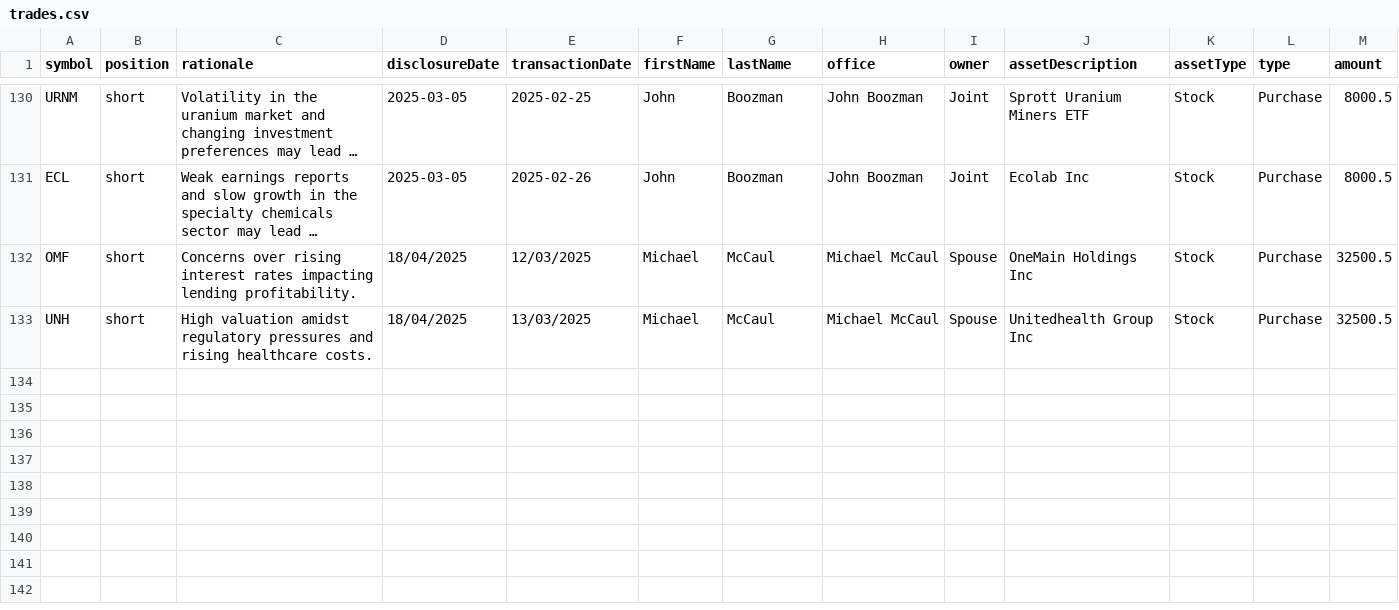
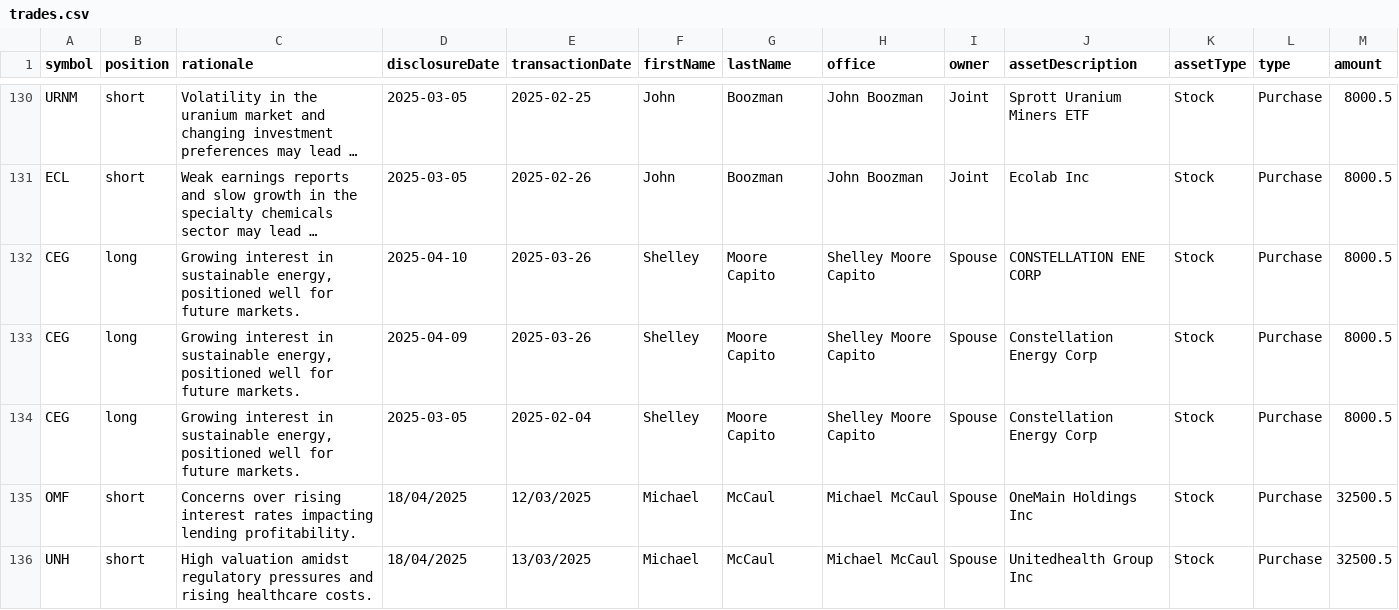
Before and after one commit to jamesgarza73/insider_bot, a CSV file: data/trades.csv, drawn as a sheet; only a part is shown, gaps mark what is left out; long unchanged cells end in …; rows hold the shown columns only; the diff names each change by its address in the sheet, - before the commit and + after, or states it on an @@ line.

Commit message:
Update trades 2025-04-29 23:34:14.151200

```diff
--- a/data/trades.csv
+++ b/data/trades.csv
+row 132: CEG | long | Growing interest in sustainable energy, positioned well for future markets. | 2025-04-10 | 2025-03-26 | Shelley | Moore Capito | Shelley Moore Capito | Spouse | CONSTELLATION ENE CORP | Stock | Purchase | 8000.5
+row 133: CEG | long | Growing interest in sustainable energy, positioned well for future markets. | 2025-04-09 | 2025-03-26 | Shelley | Moore Capito | Shelley Moore Capito | Spouse | Constellation Energy Corp | Stock | Purchase | 8000.5
+row 134: CEG | long | Growing interest in sustainable energy, positioned well for future markets. | 2025-03-05 | 2025-02-04 | Shelley | Moore Capito | Shelley Moore Capito | Spouse | Constellation Energy Corp | Stock | Purchase | 8000.5
```
